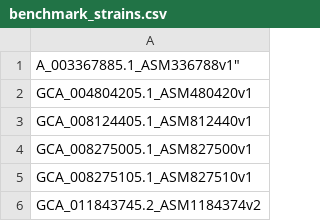
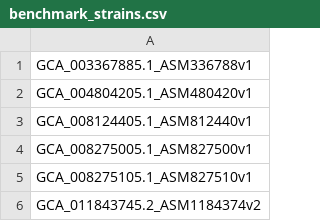
Before and after one commit to lisavader/ST131, a CSV file: Ecoli_ncbi_download/results/benchmark_strains.csv, drawn as a sheet; only a part is shown; the diff names each change by its address in the sheet, - before the commit and + after, or states it on an @@ line.

Commit message:
remove quotes

```diff
--- a/Ecoli_ncbi_download/results/benchmark_strains.csv
+++ b/Ecoli_ncbi_download/results/benchmark_strains.csv
-A1: A_003367885.1_ASM336788v1"
+A1: GCA_003367885.1_ASM336788v1
```
